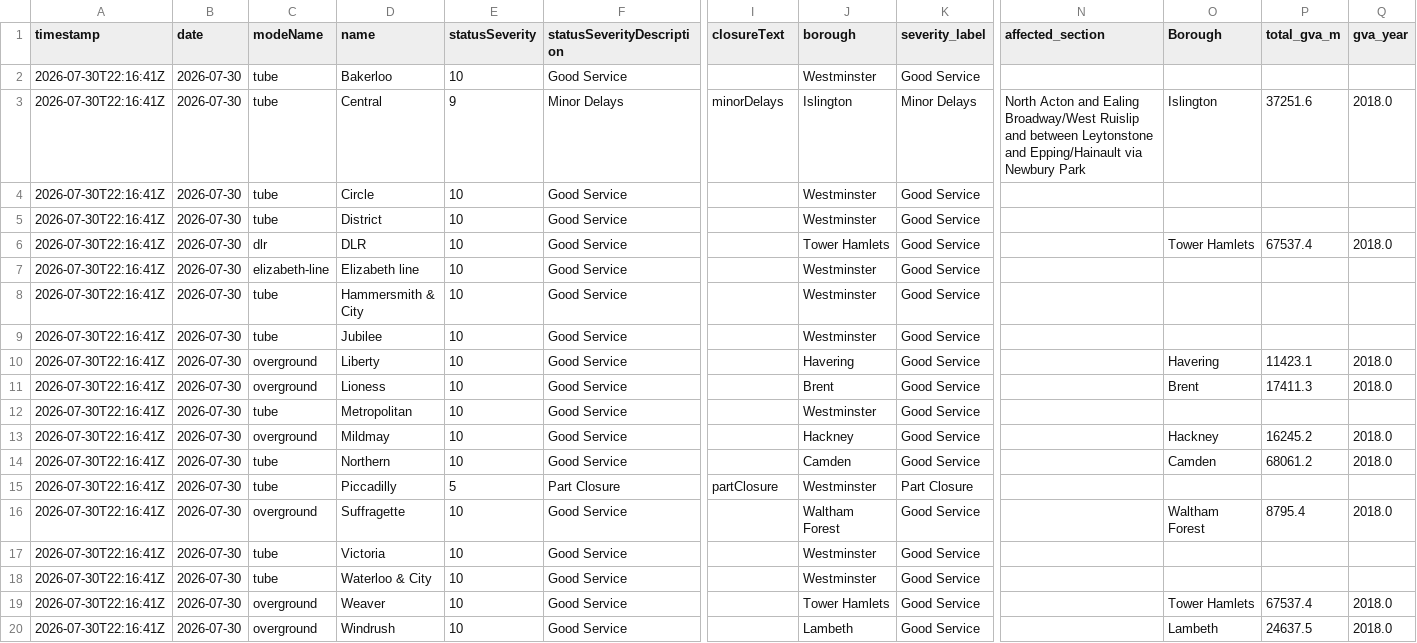
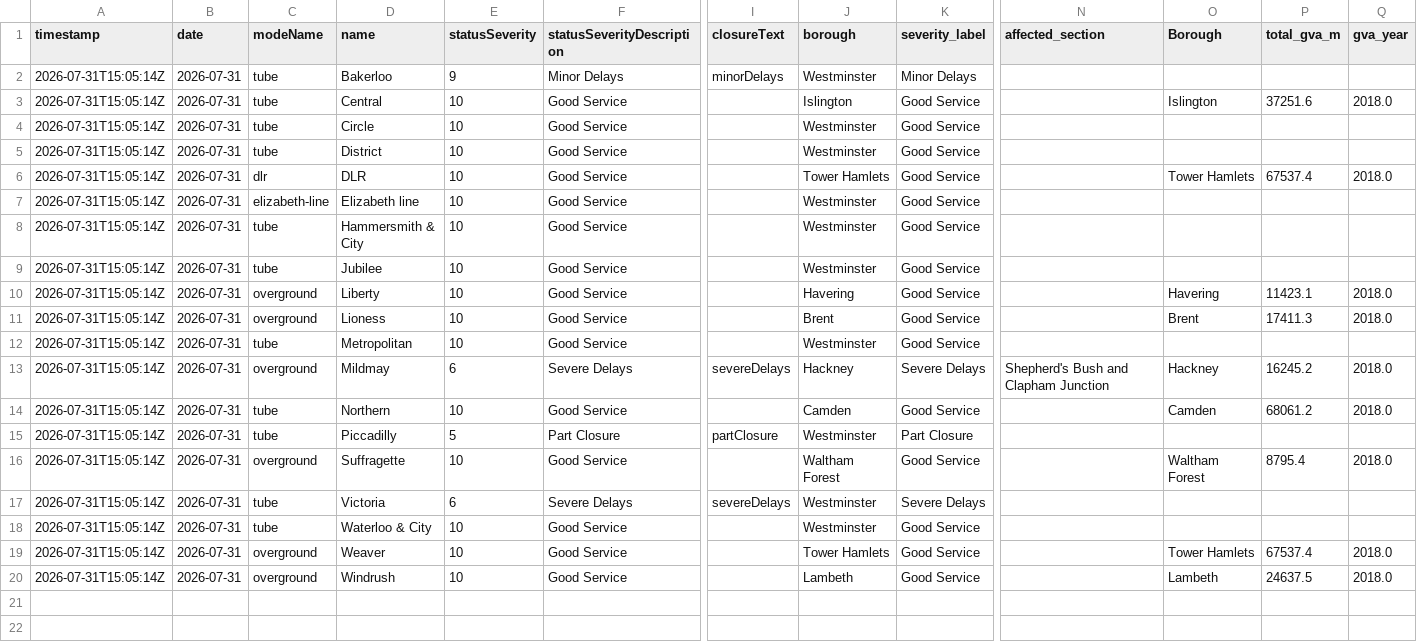
Before and after one commit to Aashleshaj/London_Transport_Reliability_and_Economic_Impact, a CSV file: data/merged_transport_economic.csv, drawn as a sheet; only a part is shown, gaps mark what is left out; removed rows and columns are numbered as before the commit, all else as after; rows hold the shown columns only; the diff names each change by its address in the sheet, - before the commit and + after, or states it on an @@ line.

```diff
--- a/data/merged_transport_economic.csv
+++ b/data/merged_transport_economic.csv
+row 2: 2026-07-31T15:05:14Z | 2026-07-31 | tube | Bakerloo | 9 | Minor Delays | minorDelays | Westminster | Minor Delays
-A3 (timestamp): 2026-07-30T22:16:41Z
+A3 (timestamp): 2026-07-31T15:05:14Z
-B3 (date): 2026-07-30
+B3 (date): 2026-07-31
-D3 (name): Bakerloo
+D3 (name): Central
-J3 (borough): Westminster
+J3 (borough): Islington
-O3 (Borough): (empty)
+O3 (Borough): Islington
-P3 (total_gva_m): (empty)
+P3 (total_gva_m): 37251.6
-Q3 (gva_year): (empty)
+Q3 (gva_year): 2018.0
-row 3: 2026-07-30T22:16:41Z | 2026-07-30 | tube | Central | 9 | Minor Delays | minorDelays | Islington | Minor Delays | North Acton and Ealing Broadway/West Ruislip and between Leytonstone and Epping/Hainault via Newbury Park | Islington | 37251.6 | 2018.0
-A4:A12 (timestamp): 2026-07-30T22:16:41Z
+A4:A12 (timestamp): 2026-07-31T15:05:14Z
-B4:B12 (date): 2026-07-30
+B4:B12 (date): 2026-07-31
-row 13: 2026-07-30T22:16:41Z | 2026-07-30 | overground | Mildmay | 10 | Good Service |  | Hackney | Good Service |  | Hackney | 16245.2 | 2018.0
+row 13: 2026-07-31T15:05:14Z | 2026-07-31 | overground | Mildmay | 6 | Severe Delays | severeDelays | Hackney | Severe Delays | Shepherd's Bush and Clapham Junction | Hackney | 16245.2 | 2018.0
-A14:A16 (timestamp): 2026-07-30T22:16:41Z
+A14:A16 (timestamp): 2026-07-31T15:05:14Z
-B14:B16 (date): 2026-07-30
+B14:B16 (date): 2026-07-31
-row 17: 2026-07-30T22:16:41Z | 2026-07-30 | tube | Victoria | 10 | Good Service |  | Westminster | Good Service
+row 17: 2026-07-31T15:05:14Z | 2026-07-31 | tube | Victoria | 6 | Severe Delays | severeDelays | Westminster | Severe Delays
-A18:A20 (timestamp): 2026-07-30T22:16:41Z
+A18:A20 (timestamp): 2026-07-31T15:05:14Z
-B18:B20 (date): 2026-07-30
+B18:B20 (date): 2026-07-31
```
Also changed, not shown: data/all_lines_combined.csv, data/all_lines_history_enriched.csv, 31 other files.
